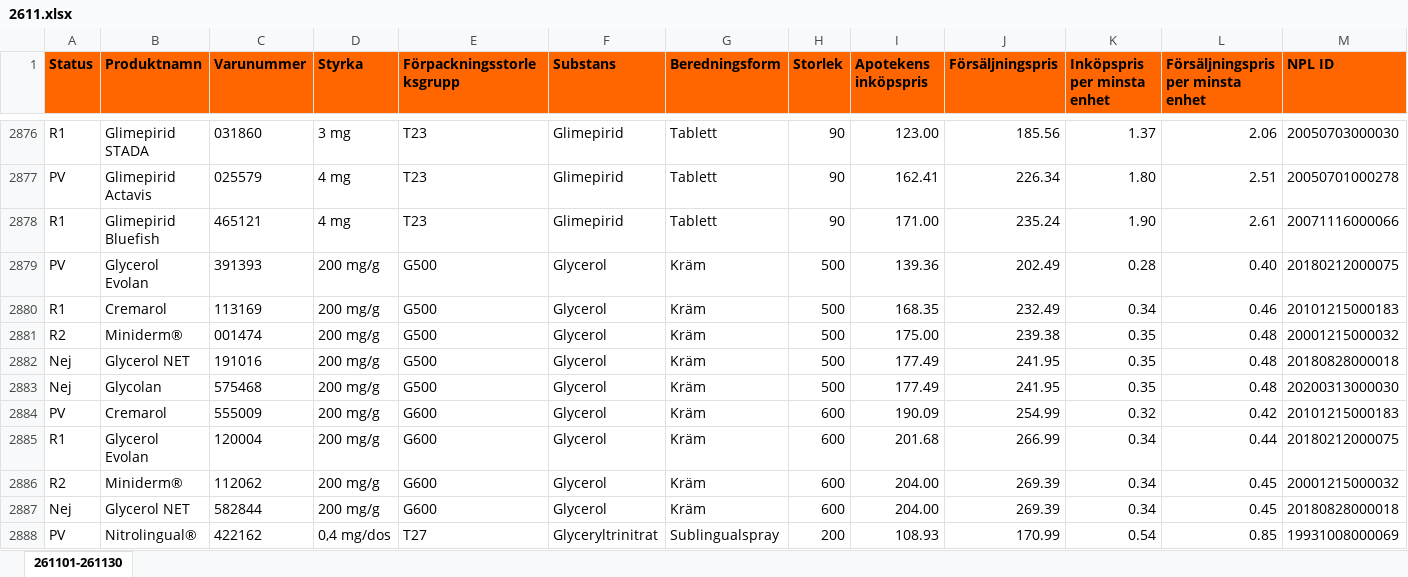
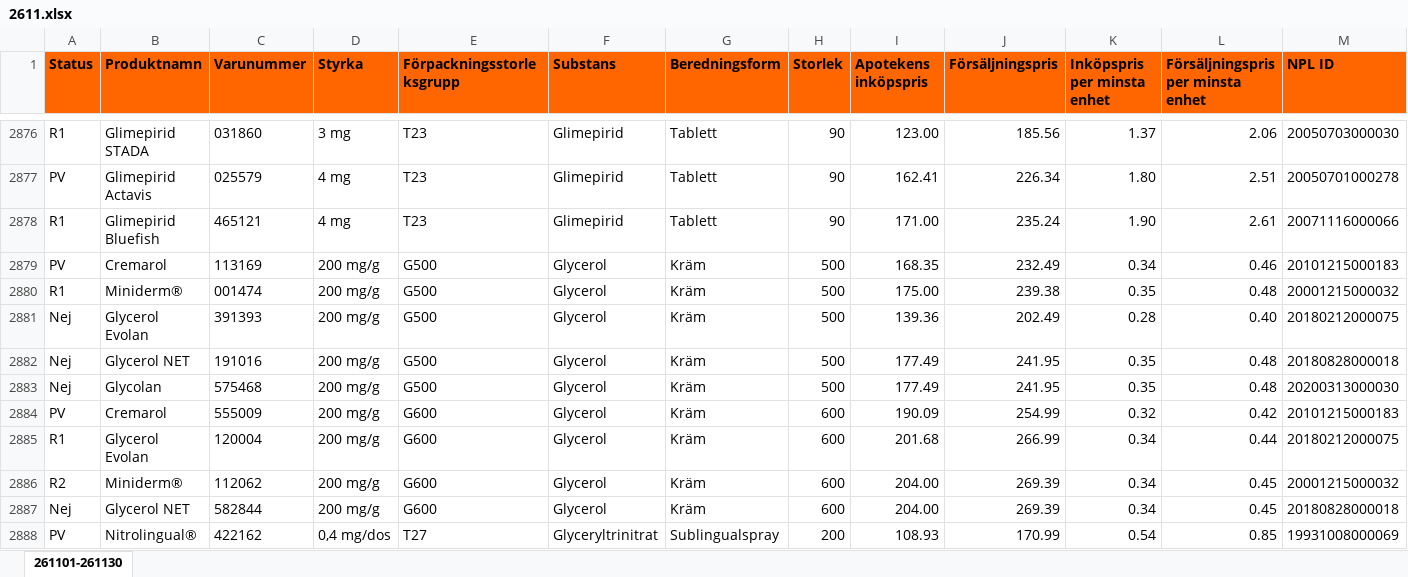
Before and after one commit to pontuscedrell/pillpris, an Excel workbook: data/2611.xlsx, sheet 261101-261130, drawn as a sheet; only a part is shown, gaps mark what is left out; values as stored, in another font and other column widths than the file's, no borders; conditional formats not drawn; removed rows and columns are numbered as before the commit, all else as after; rows hold the shown columns only; the diff names each change by its address in the sheet, - before the commit and + after, or states it on an @@ line.

```diff
--- a/data/2611.xlsx (sheet 261101-261130)
+++ b/data/2611.xlsx (sheet 261101-261130)
-row 2879: PV | Glycerol Evolan | 391393 | 200 mg/g | G500 | Glycerol | Kräm | 500 | 139.36 | 202.49 | 0.28 | 0.40 | 20180212000075
-A2879 (Status): R1
+A2879 (Status): PV
-A2880 (Status): R2
+A2880 (Status): R1
+row 2881: Nej | Glycerol Evolan | 391393 | 200 mg/g | G500 | Glycerol | Kräm | 500 | 139.36 | 202.49 | 0.28 | 0.40 | 20180212000075
```
Also changed, not shown: data/2610.xlsx, 3 other files.
